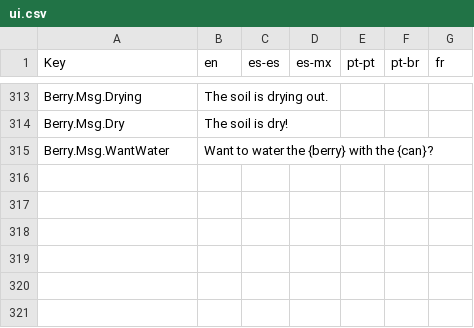
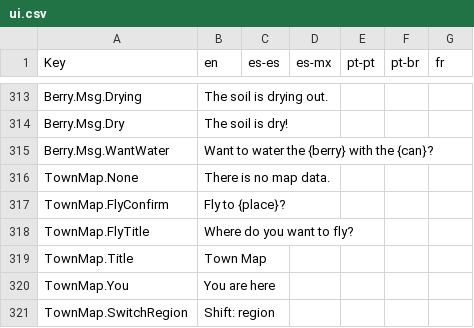
Before and after one commit to MagickaHat/pokemz, a CSV file: game/data/locales/ui.csv, drawn as a sheet; only a part is shown, gaps mark what is left out.

```diff
--- a/game/data/locales/ui.csv
+++ b/game/data/locales/ui.csv
@@ -315 +315,7 @@ Berry.Msg.Dry,The soil is dry!,,,,,
 Berry.Msg.WantWater,Want to water the {berry} with the {can}?,,,,,
+TownMap.None,There is no map data.,,,,,
+TownMap.FlyConfirm,Fly to {place}?,,,,,
+TownMap.FlyTitle,Where do you want to fly?,,,,,
+TownMap.Title,Town Map,,,,,
+TownMap.You,You are here,,,,,
+TownMap.SwitchRegion,Shift: region,,,,,
```
Also changed, not shown: 7 other files.
